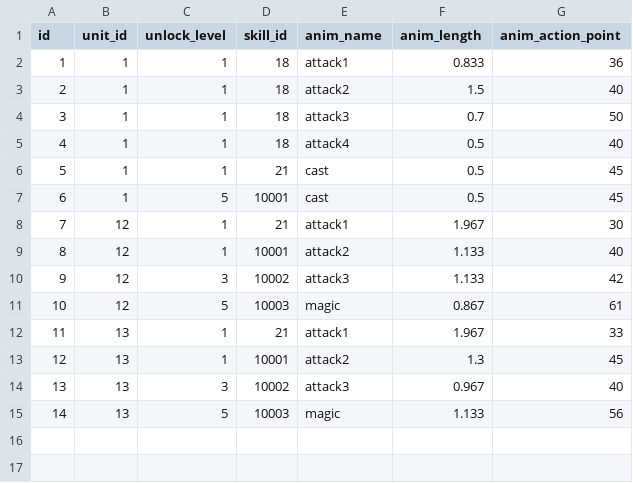
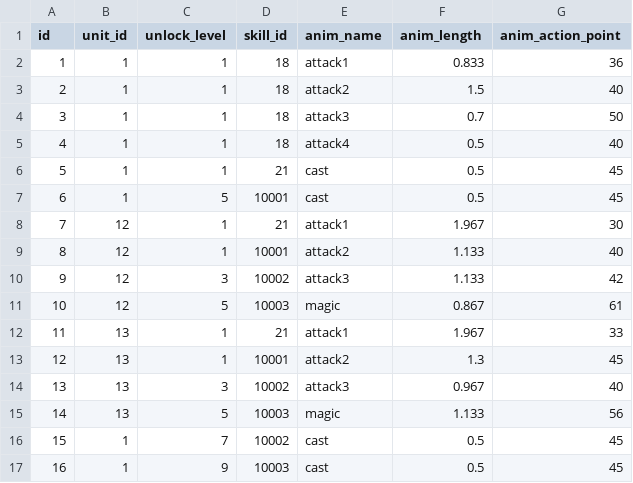
Before and after one commit to yingyugang/mmorpg_client, a CSV file: Assets/Resources/CSV/m_unit_skill.csv, drawn as a sheet; the diff names each change by its address in the sheet, - before the commit and + after, or states it on an @@ line.

```diff
--- a/Assets/Resources/CSV/m_unit_skill.csv
+++ b/Assets/Resources/CSV/m_unit_skill.csv
+row 16: 15 | 1 | 7 | 10002 | cast | 0.5 | 45
+row 17: 16 | 1 | 9 | 10003 | cast | 0.5 | 45
```
Also changed, not shown: Assets/Resources/CSV/m_skill_effect_base.csv, 2 other files.
